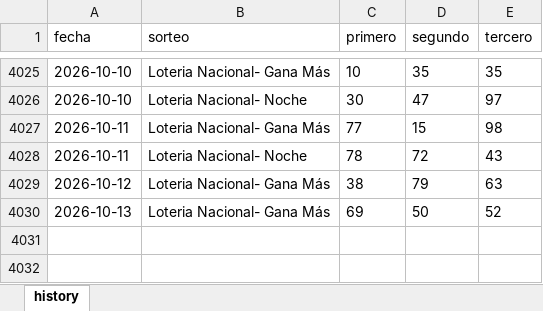
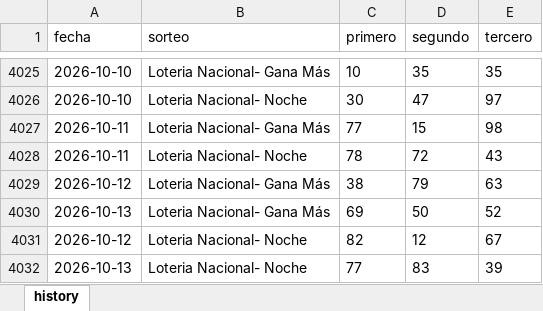
Before and after one commit to carbosota1/CLAUDE-L-NACIONAL, an Excel workbook: data/history.xlsx, sheet history, drawn as a sheet; only a part is shown, gaps mark what is left out; values as stored, in another font and other column widths than the file's, no borders; the diff names each change by its address in the sheet, - before the commit and + after, or states it on an @@ line.

```diff
--- a/data/history.xlsx (sheet history)
+++ b/data/history.xlsx (sheet history)
+row 4031: 2026-10-12 | Loteria Nacional- Noche | 82 | 12 | 67
+row 4032: 2026-10-13 | Loteria Nacional- Noche | 77 | 83 | 39
```
Also changed, not shown: 4 other files.
